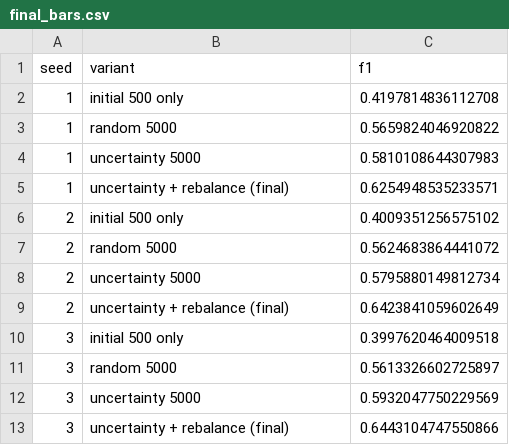
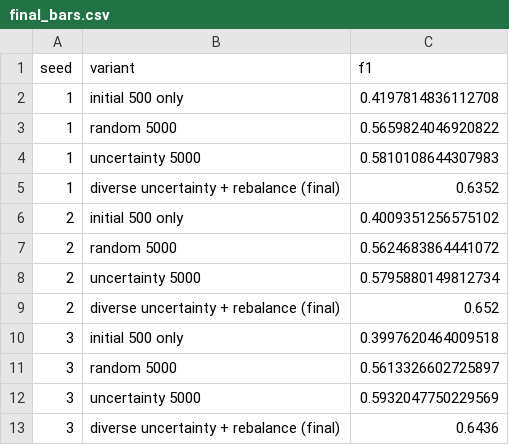
Before and after one commit to Dekel-E/DSLab_Project_2, a CSV file: Section A/exp_results/final_bars.csv, drawn as a sheet.

```diff
--- a/Section A/exp_results/final_bars.csv
+++ b/Section A/exp_results/final_bars.csv
@@ -4,3 +4,3 @@ seed,variant,f1
 1,uncertainty 5000,0.5810108644307983
-1,uncertainty + rebalance (final),0.6254948535233571
+1,diverse uncertainty + rebalance (final),0.6352
 2,initial 500 only,0.4009351256575102
@@ -8,3 +8,3 @@ seed,variant,f1
 2,uncertainty 5000,0.5795880149812734
-2,uncertainty + rebalance (final),0.6423841059602649
+2,diverse uncertainty + rebalance (final),0.652
 3,initial 500 only,0.3997620464009518
@@ -12,2 +12,2 @@ seed,variant,f1
 3,uncertainty 5000,0.5932047750229569
-3,uncertainty + rebalance (final),0.6443104747550866
+3,diverse uncertainty + rebalance (final),0.6436
```
Also changed, not shown: 24 other files.
